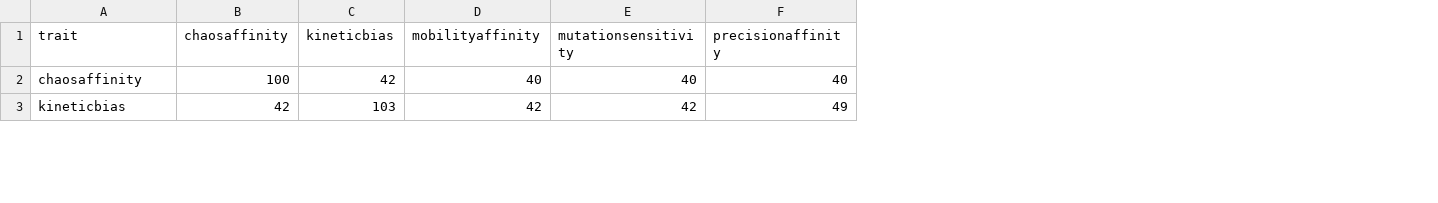
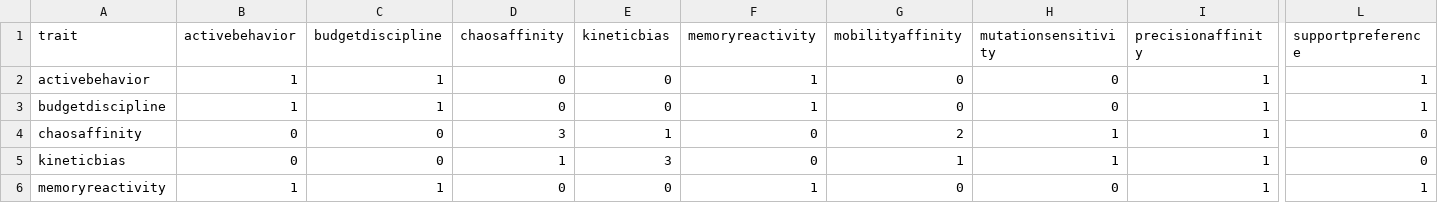
Before and after one commit to falcoignis/obtuseloot, a CSV file: analytics/visualizations/seasons/season-1/trait-interaction-matrix.csv, drawn as a sheet; only a part is shown, gaps mark what is left out; addresses are those after the commit; rows hold the shown columns only; the diff covers the shown part only; the diff names each change by its address in the sheet, - before the commit and + after, or states it on an @@ line.

```diff
--- a/analytics/visualizations/seasons/season-1/trait-interaction-matrix.csv
+++ b/analytics/visualizations/seasons/season-1/trait-interaction-matrix.csv
+column B (activebehavior), rows 4-5: 0 | 0
+column C (budgetdiscipline), rows 4-5: 0 | 0
+column F (memoryreactivity), rows 4-5: 0 | 0
+column L (supportpreference), rows 4-5: 0 | 0
+row 2: activebehavior | 1 | 1 | 0 | 0 | 1 | 0 | 0 | 1 | 1
+row 3: budgetdiscipline | 1 | 1 | 0 | 0 | 1 | 0 | 0 | 1 | 1
-D4 (chaosaffinity): 100
+D4 (chaosaffinity): 3
-E4 (kineticbias): 42
+E4 (kineticbias): 1
-G4 (mobilityaffinity): 40
+G4 (mobilityaffinity): 2
-H4 (mutationsensitivity): 40
+H4 (mutationsensitivity): 1
-I4 (precisionaffinity): 40
+I4 (precisionaffinity): 1
-D5 (chaosaffinity): 42
+D5 (chaosaffinity): 1
-E5 (kineticbias): 103
+E5 (kineticbias): 3
-G5 (mobilityaffinity): 42
+G5 (mobilityaffinity): 1
-H5 (mutationsensitivity): 42
+H5 (mutationsensitivity): 1
-I5 (precisionaffinity): 49
+I5 (precisionaffinity): 1
+row 6: memoryreactivity | 1 | 1 | 0 | 0 | 1 | 0 | 0 | 1 | 1
```
Also changed, not shown: 1 added row and 71 edited cells elsewhere in this file, 10 other files.
